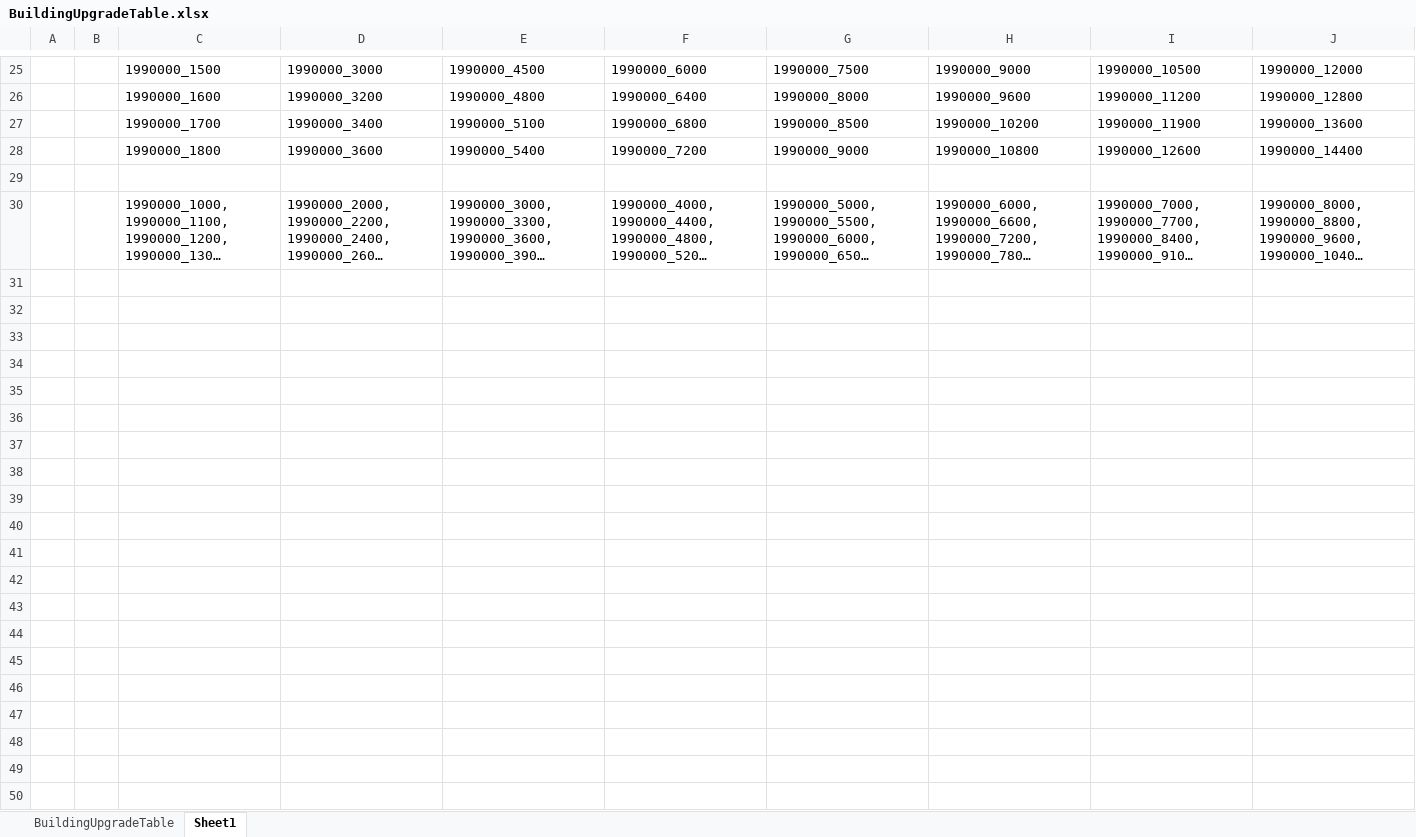
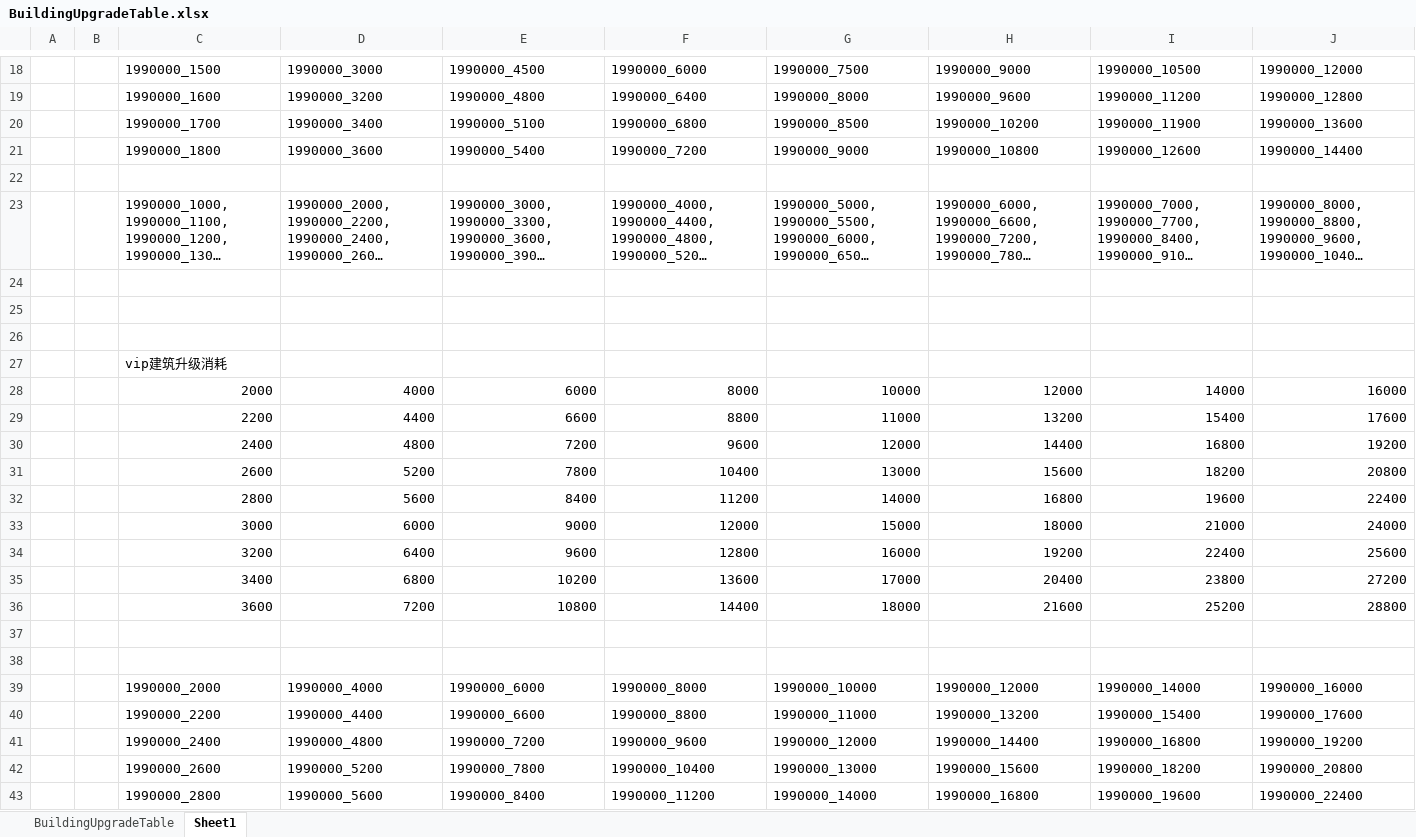
Before and after one commit to yanhailong/jjj_server, an Excel workbook: hall/resources/sample/BuildingUpgradeTable.xlsx, sheet Sheet1, drawn as a sheet; only a part is shown, gaps mark what is left out; long unchanged cells end in …; values as stored, in another font and other column widths than the file's, no borders; rows hold the shown columns only; the diff covers the shown part only; the diff names each change by its address in the sheet, - before the commit and + after, or states it on an @@ line.

```diff
--- a/hall/resources/sample/BuildingUpgradeTable.xlsx (sheet Sheet1)
+++ b/hall/resources/sample/BuildingUpgradeTable.xlsx (sheet Sheet1)
+row 24: (empty)
+row 25: (empty)
+row 26: (empty)
+row 27:  |  | vip建筑升级消耗
+row 28:  |  | 2000 | 4000 | 6000 | 8000 | 10000 | 12000 | 14000 | 16000
+row 29:  |  | 2200 | 4400 | 6600 | 8800 | 11000 | 13200 | 15400 | 17600
+row 30:  |  | 2400 | 4800 | 7200 | 9600 | 12000 | 14400 | 16800 | 19200
+row 31:  |  | 2600 | 5200 | 7800 | 10400 | 13000 | 15600 | 18200 | 20800
+row 32:  |  | 2800 | 5600 | 8400 | 11200 | 14000 | 16800 | 19600 | 22400
+row 33:  |  | 3000 | 6000 | 9000 | 12000 | 15000 | 18000 | 21000 | 24000
+row 34:  |  | 3200 | 6400 | 9600 | 12800 | 16000 | 19200 | 22400 | 25600
+row 35:  |  | 3400 | 6800 | 10200 | 13600 | 17000 | 20400 | 23800 | 27200
+row 36:  |  | 3600 | 7200 | 10800 | 14400 | 18000 | 21600 | 25200 | 28800
+row 37: (empty)
+row 38: (empty)
+row 39:  |  | 1990000_2000 | 1990000_4000 | 1990000_6000 | 1990000_8000 | 1990000_10000 | 1990000_12000 | 1990000_14000 | 1990000_16000
+row 40:  |  | 1990000_2200 | 1990000_4400 | 1990000_6600 | 1990000_8800 | 1990000_11000 | 1990000_13200 | 1990000_15400 | 1990000_17600
+row 41:  |  | 1990000_2400 | 1990000_4800 | 1990000_7200 | 1990000_9600 | 1990000_12000 | 1990000_14400 | 1990000_16800 | 1990000_19200
+row 42:  |  | 1990000_2600 | 1990000_5200 | 1990000_7800 | 1990000_10400 | 1990000_13000 | 1990000_15600 | 1990000_18200 | 1990000_20800
+row 43:  |  | 1990000_2800 | 1990000_5600 | 1990000_8400 | 1990000_11200 | 1990000_14000 | 1990000_16800 | 1990000_19600 | 1990000_22400
```
Also changed, not shown: 7 added rows, 8 removed rows and 2 edited cells elsewhere in this sheet, sheet BuildingUpgradeTable, formulas that keep their value, hall/resources/sample/ResearchSkills.xlsx, hall/resources/sample/task.xlsx, 52 other files.
